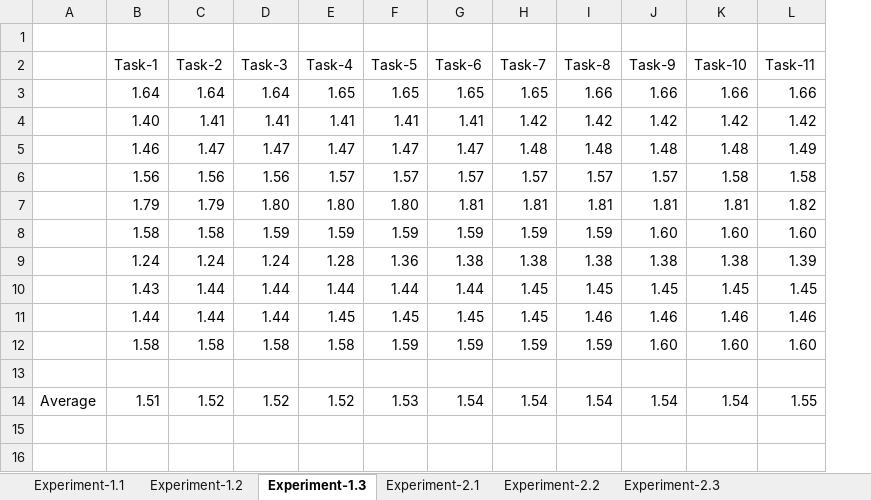
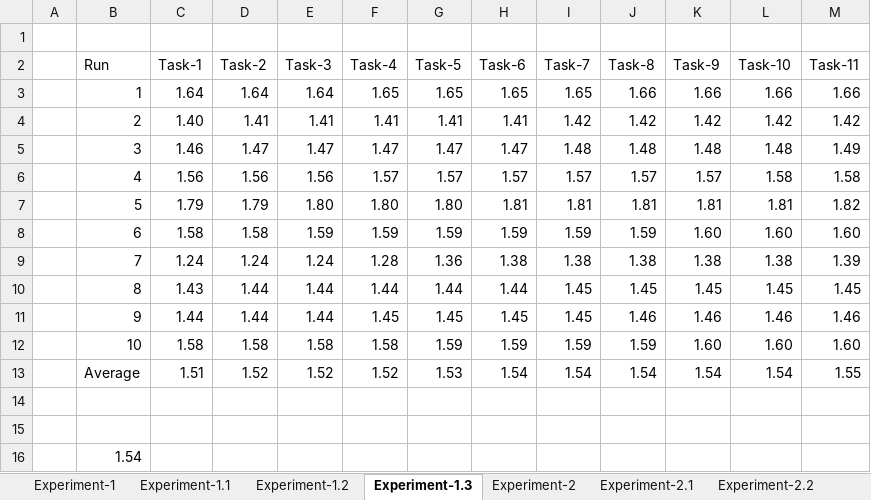
Before and after one commit to idhant/TaskAllocation, an Excel workbook: Experiment Results.xlsx, sheet Experiment-1.3, drawn as a sheet; only a part is shown; values as stored, in another font and other column widths than the file's, no borders; table styles not drawn; removed rows and columns are numbered as before the commit, all else as after; rows hold the shown columns only; the diff names each change by its address in the sheet, - before the commit and + after, or states it on an @@ line.

```diff
--- a/Experiment Results.xlsx (sheet Experiment-1.3)
+++ b/Experiment Results.xlsx (sheet Experiment-1.3)
+sheet tab: Experiment-1
+sheet tab: Experiment-2
-column A, row 14: Average
+column A, empty
+column B (Run), rows 3-12: 1 | 2 | 3 | 4 | 5 | 6 | 7 | 8 | 9 | 10
+row 13:  | Average | 1.51 | 1.52 | 1.52 | 1.52 | 1.53 | 1.54 | 1.54 | 1.54 | 1.54 | 1.54 | 1.55
-row 15: Average | 1.51 | 1.52 | 1.52 | 1.52 | 1.53 | 1.54 | 1.54 | 1.54 | 1.54 | 1.54 | 1.55
+row 15: (empty)
+row 16:  | 1.54
```
Also changed, not shown: sheet Experiment-2.3, sheet Experiment-1.1, sheet Experiment-2.2, sheet Experiment-1.2, sheet Experiment-2.1, charts or pictures, 4 other files.
